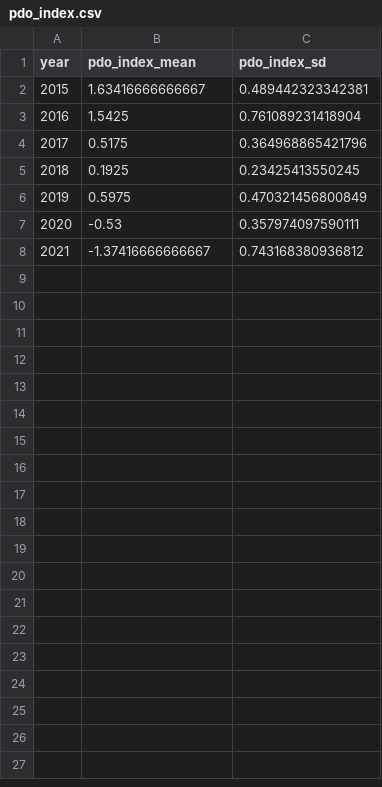
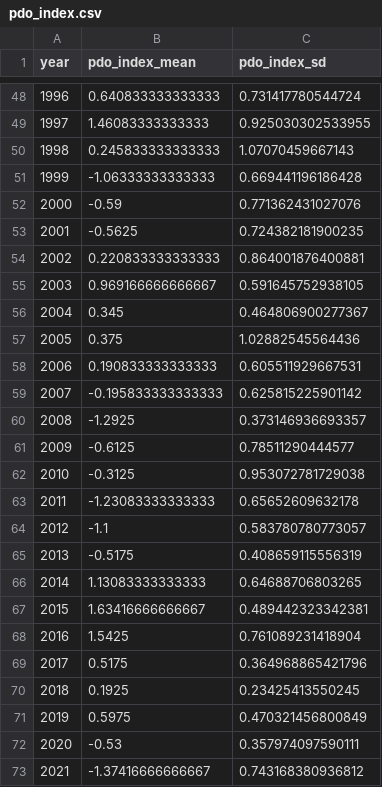
Before and after one commit to Global-Fishing-Effort/fishing_effort_spatial, a CSV file: data/model_features/pdo_index.csv, drawn as a sheet; only a part is shown, gaps mark what is left out; the diff covers the shown part only.

```diff
--- a/data/model_features/pdo_index.csv
+++ b/data/model_features/pdo_index.csv
@@ -2 +48,20 @@
+1996,0.640833333333333,0.731417780544724
+1997,1.46083333333333,0.925030302533955
+1998,0.245833333333333,1.07070459667143
+1999,-1.06333333333333,0.669441196186428
+2000,-0.59,0.771362431027076
+2001,-0.5625,0.724382181900235
+2002,0.220833333333333,0.864001876400881
+2003,0.969166666666667,0.591645752938105
+2004,0.345,0.464806900277367
+2005,0.375,1.02882545564436
+2006,0.190833333333333,0.605511929667531
+2007,-0.195833333333333,0.625815225901142
+2008,-1.2925,0.373146936693357
+2009,-0.6125,0.78511290444577
+2010,-0.3125,0.953072781729038
+2011,-1.23083333333333,0.65652609632178
+2012,-1.1,0.583780780773057
+2013,-0.5175,0.408659115556319
+2014,1.13083333333333,0.64688706803265
 2015,1.63416666666667,0.489442323342381
```
Also changed, not shown: 46 added rows elsewhere in this file, data/model_features/enso_index.csv, 17 other files.
